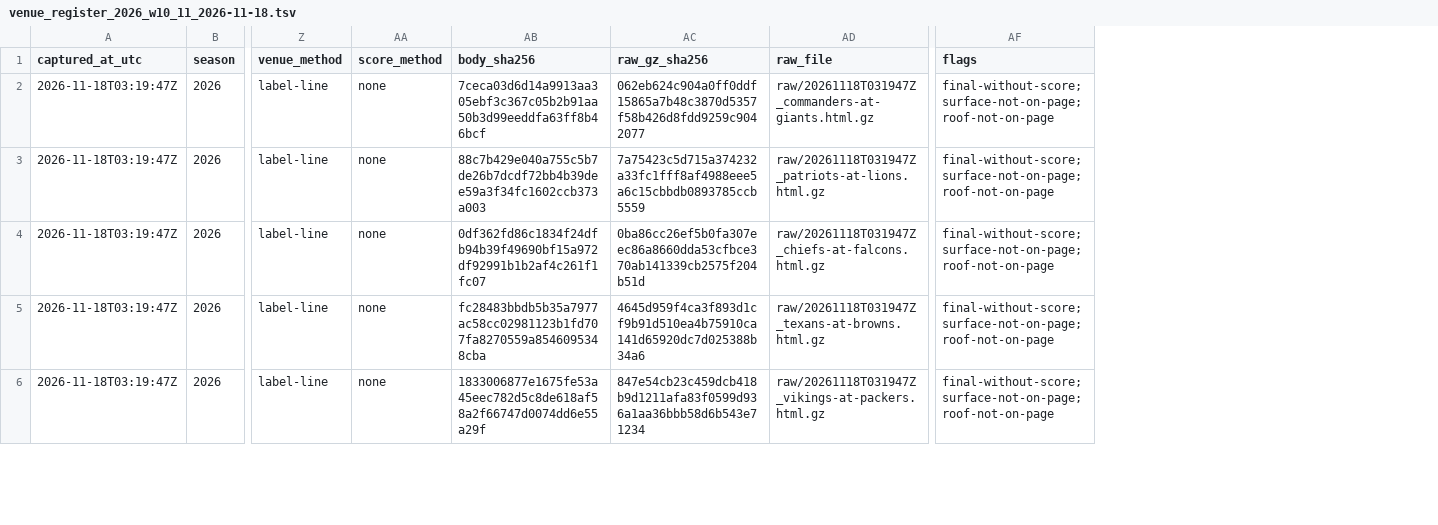
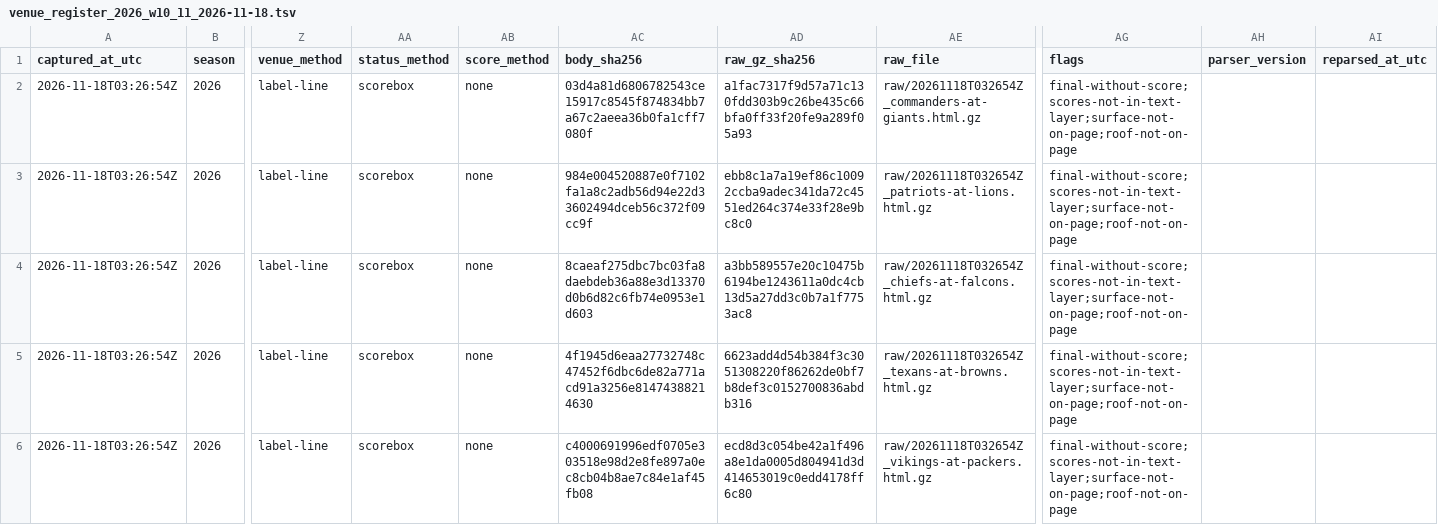
Before and after one commit to karagemop466-tech/X1, a TSV file: data/official/gamecentre/venue_register_2026_w10_11_2026-11-18.tsv, drawn as a sheet; only a part is shown, gaps mark what is left out; addresses are those after the commit; the diff covers the shown part only; the diff names each change by its address in the sheet, - before the commit and + after, or states it on an @@ line.

Commit message:
ci: official Game Center venue capture 2026-11-18T03:27:11Z

```diff
--- a/data/official/gamecentre/venue_register_2026_w10_11_2026-11-18.tsv
+++ b/data/official/gamecentre/venue_register_2026_w10_11_2026-11-18.tsv
+column AA (status_method), rows 2-6: all scorebox
+column AH (parser_version), empty
+column AI (reparsed_at_utc), empty
-A2:A6 (captured_at_utc): 2026-11-18T03:19:47Z
+A2:A6 (captured_at_utc): 2026-11-18T03:26:54Z
-AC2 (body_sha256): 7ceca03d6d14a9913aa305ebf3c367c05b2b91aa50b3d99eeddfa63ff8b46bcf
+AC2 (body_sha256): 03d4a81d6806782543ce15917c8545f874834bb7a67c2aeea36b0fa1cff7080f
-AD2 (raw_gz_sha256): 062eb624c904a0ff0ddf15865a7b48c3870d5357f58b426d8fdd9259c9042077
+AD2 (raw_gz_sha256): a1fac7317f9d57a71c130fdd303b9c26be435c66bfa0ff33f20fe9a289f05a93
-AE2 (raw_file): raw/20261118T031947Z_commanders-at-giants.html.gz
+AE2 (raw_file): raw/20261118T032654Z_commanders-at-giants.html.gz
-AG2:AG6 (flags): final-without-score;surface-not-on-page;roof-not-on-page
+AG2:AG6 (flags): final-without-score;scores-not-in-text-layer;surface-not-on-page;roof-not-on-page
-AC3 (body_sha256): 88c7b429e040a755c5b7de26b7dcdf72bb4b39dee59a3f34fc1602ccb373a003
+AC3 (body_sha256): 984e004520887e0f7102fa1a8c2adb56d94e22d33602494dceb56c372f09cc9f
-AD3 (raw_gz_sha256): 7a75423c5d715a374232a33fc1fff8af4988eee5a6c15cbbdb0893785ccb5559
+AD3 (raw_gz_sha256): ebb8c1a7a19ef86c10092ccba9adec341da72c4551ed264c374e33f28e9bc8c0
-AE3 (raw_file): raw/20261118T031947Z_patriots-at-lions.html.gz
+AE3 (raw_file): raw/20261118T032654Z_patriots-at-lions.html.gz
-AC4 (body_sha256): 0df362fd86c1834f24dfb94b39f49690bf15a972df92991b1b2af4c261f1fc07
+AC4 (body_sha256): 8caeaf275dbc7bc03fa8daebdeb36a88e3d13370d0b6d82c6fb74e0953e1d603
-AD4 (raw_gz_sha256): 0ba86cc26ef5b0fa307eec86a8660dda53cfbce370ab141339cb2575f204b51d
+AD4 (raw_gz_sha256): a3bb589557e20c10475b6194be1243611a0dc4cb13d5a27dd3c0b7a1f7753ac8
-AE4 (raw_file): raw/20261118T031947Z_chiefs-at-falcons.html.gz
+AE4 (raw_file): raw/20261118T032654Z_chiefs-at-falcons.html.gz
-AC5 (body_sha256): fc28483bbdb5b35a7977ac58cc02981123b1fd707fa8270559a8546095348cba
+AC5 (body_sha256): 4f1945d6eaa27732748c47452f6dbc6de82a771acd91a3256e81474388214630
-AD5 (raw_gz_sha256): 4645d959f4ca3f893d1cf9b91d510ea4b75910ca141d65920dc7d025388b34a6
+AD5 (raw_gz_sha256): 6623add4d54b384f3c3051308220f86262de0bf7b8def3c0152700836abdb316
-AE5 (raw_file): raw/20261118T031947Z_texans-at-browns.html.gz
+AE5 (raw_file): raw/20261118T032654Z_texans-at-browns.html.gz
-AC6 (body_sha256): 1833006877e1675fe53a45eec782d5c8de618af58a2f66747d0074dd6e55a29f
+AC6 (body_sha256): c4000691996edf0705e303518e98d2e8fe897a0ec8cb04b8ae7c84e1af45fb08
-AD6 (raw_gz_sha256): 847e54cb23c459dcb418b9d1211afa83f0599d936a1aa36bbb58d6b543e71234
+AD6 (raw_gz_sha256): ecd8d3c054be42a1f496a8e1da0005d804941d3d414653019c0edd4178ff6c80
-AE6 (raw_file): raw/20261118T031947Z_vikings-at-packers.html.gz
+AE6 (raw_file): raw/20261118T032654Z_vikings-at-packers.html.gz
```
Also changed, not shown: 126 edited cells elsewhere in this file, data/official/gamecentre/venue_register_latest.tsv, 31 other files.
